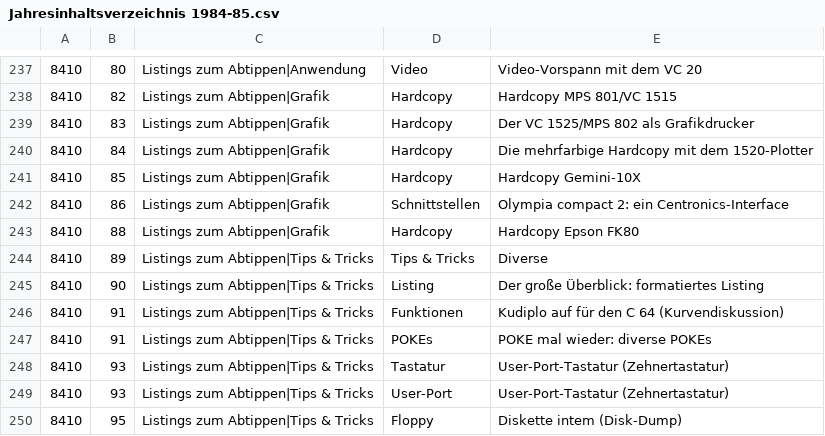
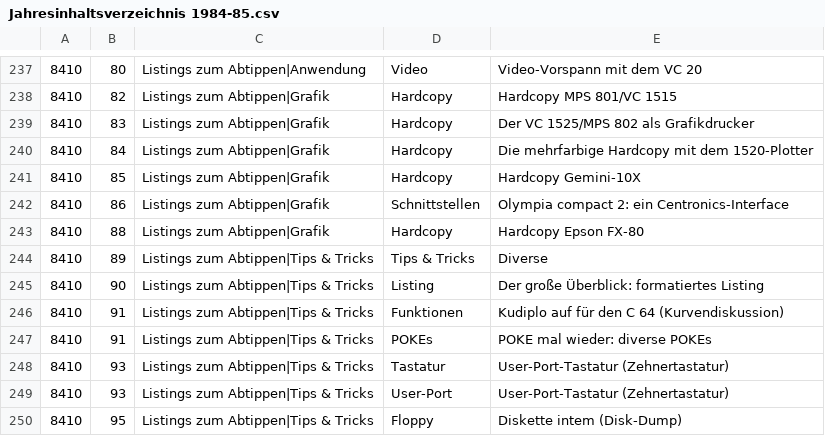
Before and after one commit to mist64/64er-magazin.de, a CSV file: Jahresinhaltsverzeichnis 1984-85.csv, drawn as a sheet; only a part is shown, gaps mark what is left out.

Commit message:
fix

```diff
--- a/Jahresinhaltsverzeichnis 1984-85.csv
+++ b/Jahresinhaltsverzeichnis 1984-85.csv
@@ -242,3 +242,3 @@
 8410,86,Listings zum Abtippen|Grafik,Schnittstellen,Olympia compact 2: ein Centronics-Interface
-8410,88,Listings zum Abtippen|Grafik,Hardcopy,Hardcopy Epson FK80
+8410,88,Listings zum Abtippen|Grafik,Hardcopy,Hardcopy Epson FX-80
 8410,89,Listings zum Abtippen|Tips & Tricks,Tips & Tricks,Diverse
```
